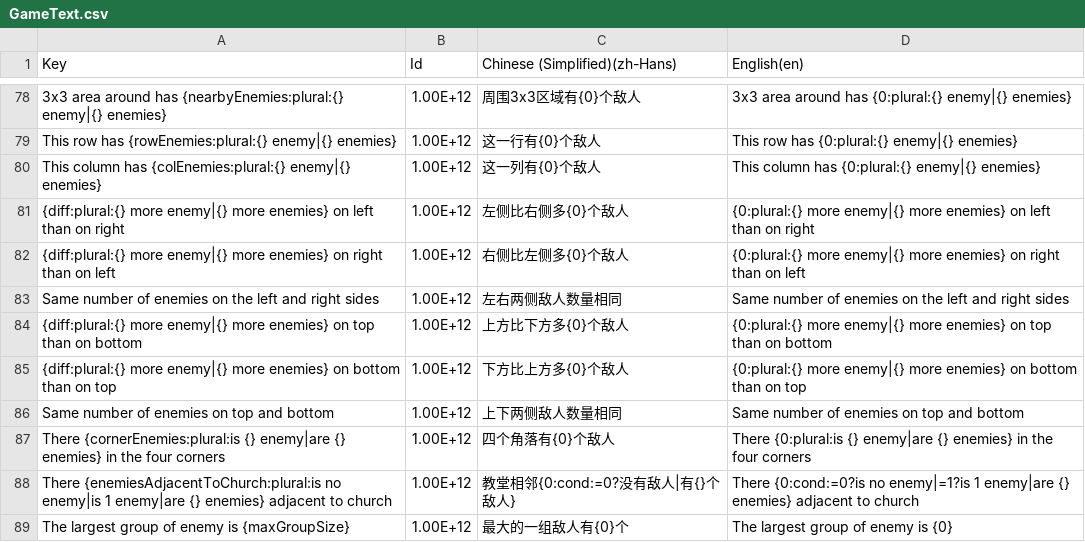
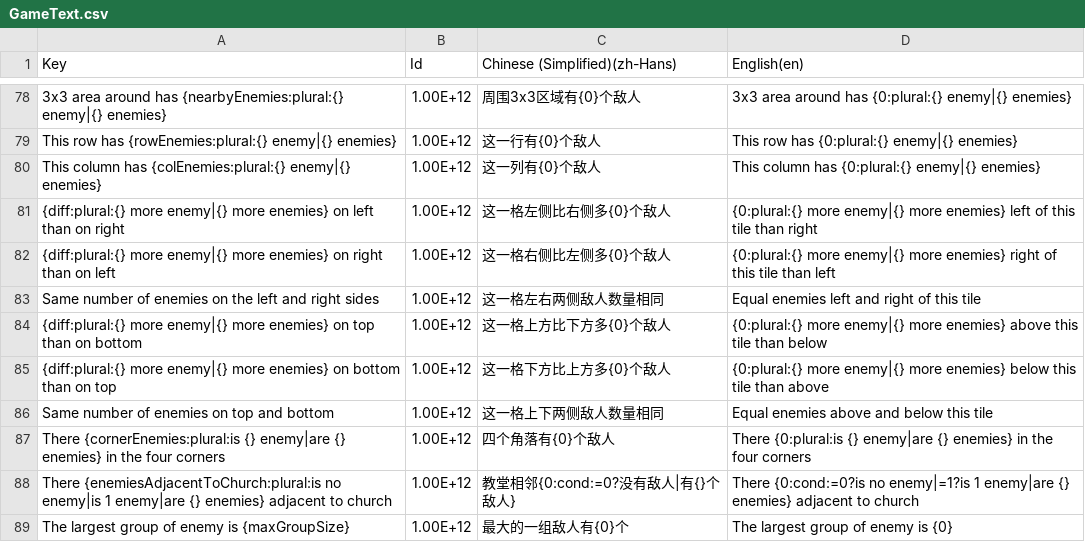
Before and after one commit to shshwdr/christmasLightRing, a CSV file: Assets/Localization/GameText.csv, drawn as a sheet; only a part is shown, gaps mark what is left out.

```diff
--- a/Assets/Localization/GameText.csv
+++ b/Assets/Localization/GameText.csv
@@ -80,8 +80,8 @@ This row has {rowEnemies:plural:{} enemy|{} enemies},1.00E+12,这一行有{0}个
 This column has {colEnemies:plural:{} enemy|{} enemies},1.00E+12,这一列有{0}个敌人,This column has {0:plural:{} enemy|{} enemies}
-{diff:plural:{} more enemy|{} more enemies} on left than on right,1.00E+12,左侧比右侧多{0}个敌人,{0:plural:{} more enemy|{} more enemies} on left than on right
-{diff:plural:{} more enemy|{} more enemies} on right than on left,1.00E+12,右侧比左侧多{0}个敌人,{0:plural:{} more enemy|{} more enemies} on right than on left
-Same number of enemies on the left and right sides,1.00E+12,左右两侧敌人数量相同,Same number of enemies on the left and right sides
-{diff:plural:{} more enemy|{} more enemies} on top than on bottom,1.00E+12,上方比下方多{0}个敌人,{0:plural:{} more enemy|{} more enemies} on top than on bottom
-{diff:plural:{} more enemy|{} more enemies} on bottom than on top,1.00E+12,下方比上方多{0}个敌人,{0:plural:{} more enemy|{} more enemies} on bottom than on top
-Same number of enemies on top and bottom,1.00E+12,上下两侧敌人数量相同,Same number of enemies on top and bottom
+{diff:plural:{} more enemy|{} more enemies} on left than on right,1.00E+12,这一格左侧比右侧多{0}个敌人,{0:plural:{} more enemy|{} more enemies} left of this tile than right
+{diff:plural:{} more enemy|{} more enemies} on right than on left,1.00E+12,这一格右侧比左侧多{0}个敌人,{0:plural:{} more enemy|{} more enemies} right of this tile than left
+Same number of enemies on the left and right sides,1.00E+12,这一格左右两侧敌人数量相同,Equal enemies left and right of this tile
+{diff:plural:{} more enemy|{} more enemies} on top than on bottom,1.00E+12,这一格上方比下方多{0}个敌人,{0:plural:{} more enemy|{} more enemies} above this tile than below
+{diff:plural:{} more enemy|{} more enemies} on bottom than on top,1.00E+12,这一格下方比上方多{0}个敌人,{0:plural:{} more enemy|{} more enemies} below this tile than above
+Same number of enemies on top and bottom,1.00E+12,这一格上下两侧敌人数量相同,Equal enemies above and below this tile
 There {cornerEnemies:plural:is {} enemy|are {} enemies} in the four corners,1.00E+12,四个角落有{0}个敌人,There {0:plural:is {} enemy|are {} enemies} in the four corners
```
Also changed, not shown: 8 other files.
